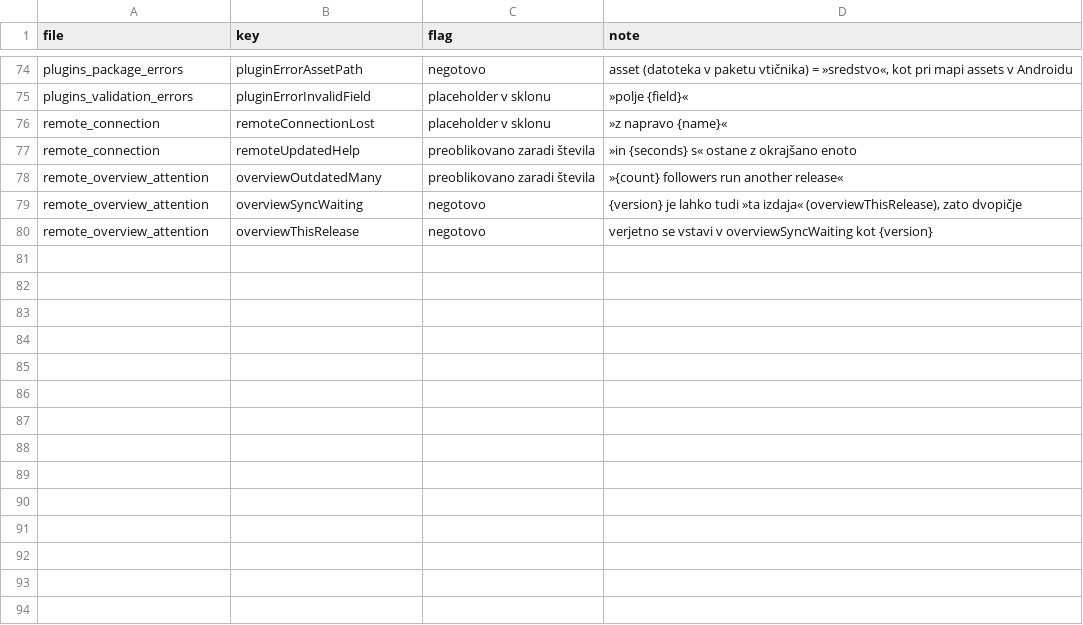
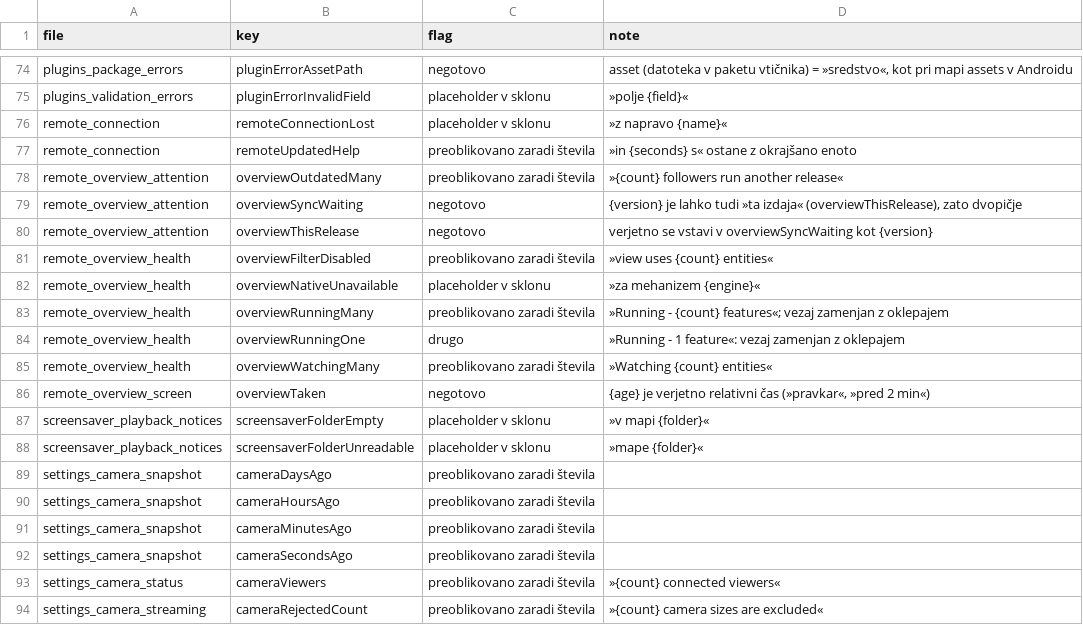
Before and after one commit to vednolacni/kiosk-satellite-localization, a TSV file: flags.tsv, drawn as a sheet; only a part is shown, gaps mark what is left out.

Commit message:
Record batch B05 progress, flags and glossary additions

```diff
--- a/flags.tsv
+++ b/flags.tsv
@@ -80 +80,15 @@ remote_overview_attention	overviewSyncWaiting	negotovo	{version} je lahko tudi
 remote_overview_attention	overviewThisRelease	negotovo	verjetno se vstavi v overviewSyncWaiting kot {version}
+remote_overview_health	overviewFilterDisabled	preoblikovano zaradi števila	»view uses {count} entities«
+remote_overview_health	overviewNativeUnavailable	placeholder v sklonu	»za mehanizem {engine}«
+remote_overview_health	overviewRunningMany	preoblikovano zaradi števila	»Running - {count} features«; vezaj zamenjan z oklepajem
+remote_overview_health	overviewRunningOne	drugo	»Running - 1 feature«: vezaj zamenjan z oklepajem
+remote_overview_health	overviewWatchingMany	preoblikovano zaradi števila	»Watching {count} entities«
+remote_overview_screen	overviewTaken	negotovo	{age} je verjetno relativni čas (»pravkar«, »pred 2 min«)
+screensaver_playback_notices	screensaverFolderEmpty	placeholder v sklonu	»v mapi {folder}«
+screensaver_playback_notices	screensaverFolderUnreadable	placeholder v sklonu	»mape {folder}«
+settings_camera_snapshot	cameraDaysAgo	preoblikovano zaradi števila	
+settings_camera_snapshot	cameraHoursAgo	preoblikovano zaradi števila	
+settings_camera_snapshot	cameraMinutesAgo	preoblikovano zaradi števila	
+settings_camera_snapshot	cameraSecondsAgo	preoblikovano zaradi števila	
+settings_camera_status	cameraViewers	preoblikovano zaradi števila	»{count} connected viewers«
+settings_camera_streaming	cameraRejectedCount	preoblikovano zaradi števila	»{count} camera sizes are excluded«
```
Also changed, not shown: 2 other files.
